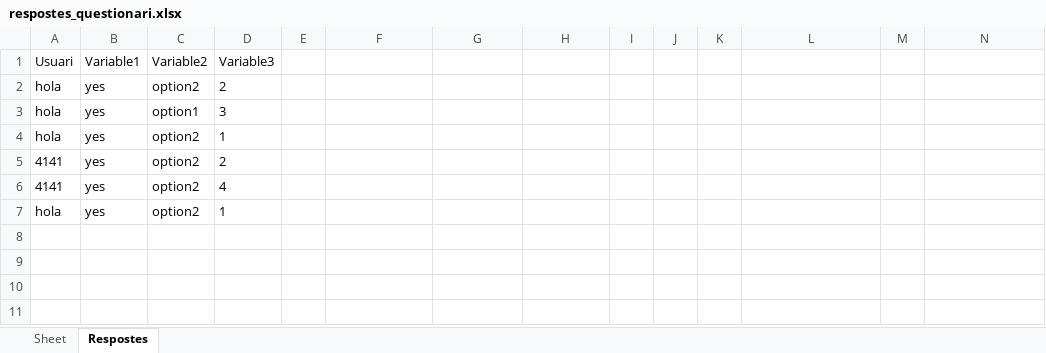
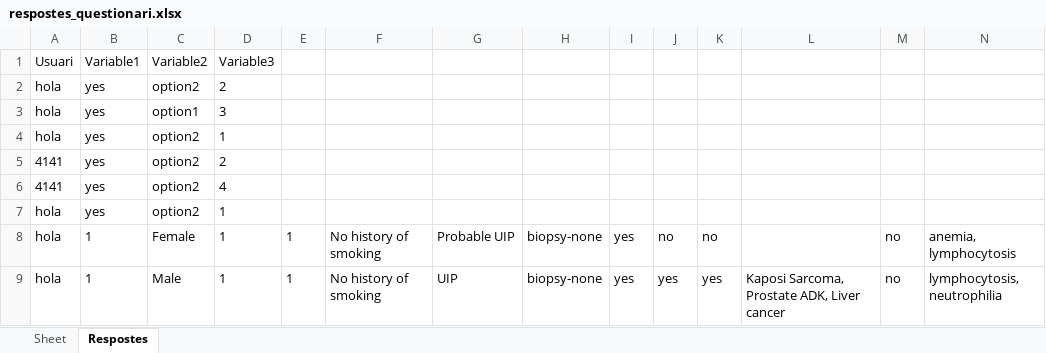
Before and after one commit to martanadal-hub/Bits-x-fibrosi, an Excel workbook: BITS-X-FIBROSI/respostes_questionari.xlsx, sheet Respostes, drawn as a sheet; only a part is shown; values as stored, in another font and other column widths than the file's, no borders; rows hold the shown columns only; the diff names each change by its address in the sheet, - before the commit and + after, or states it on an @@ line.

```diff
--- a/BITS-X-FIBROSI/respostes_questionari.xlsx (sheet Respostes)
+++ b/BITS-X-FIBROSI/respostes_questionari.xlsx (sheet Respostes)
+row 8: hola | 1 | Female | 1 | 1 | No history of smoking | Probable UIP | biopsy-none | yes | no | no |  | no | anemia, lymphocytosis
+row 9: hola | 1 | Male | 1 | 1 | No history of smoking | UIP | biopsy-none | yes | yes | yes | Kaposi Sarcoma, Prostate ADK, Liver cancer | no | lymphocytosis, neutrophilia
```
Also changed, not shown: 1 other file.
